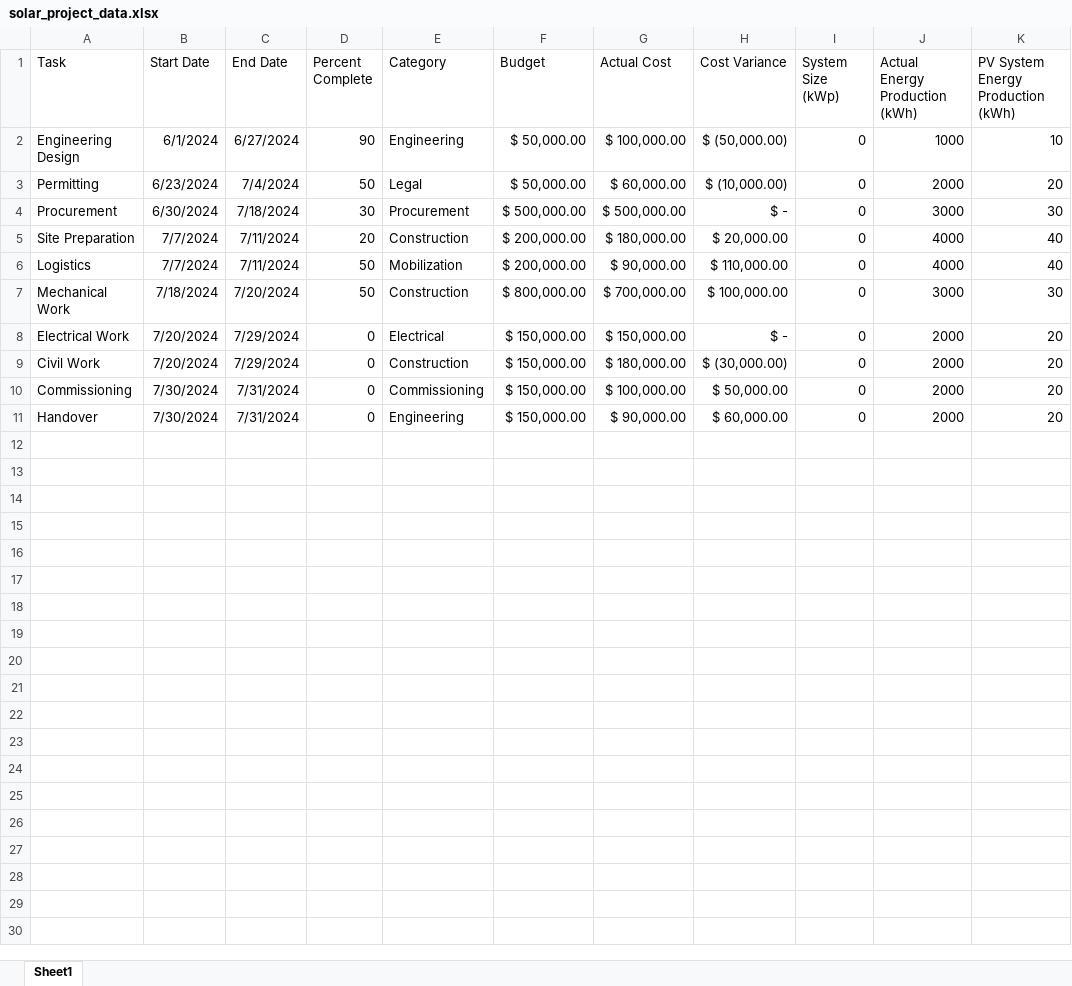
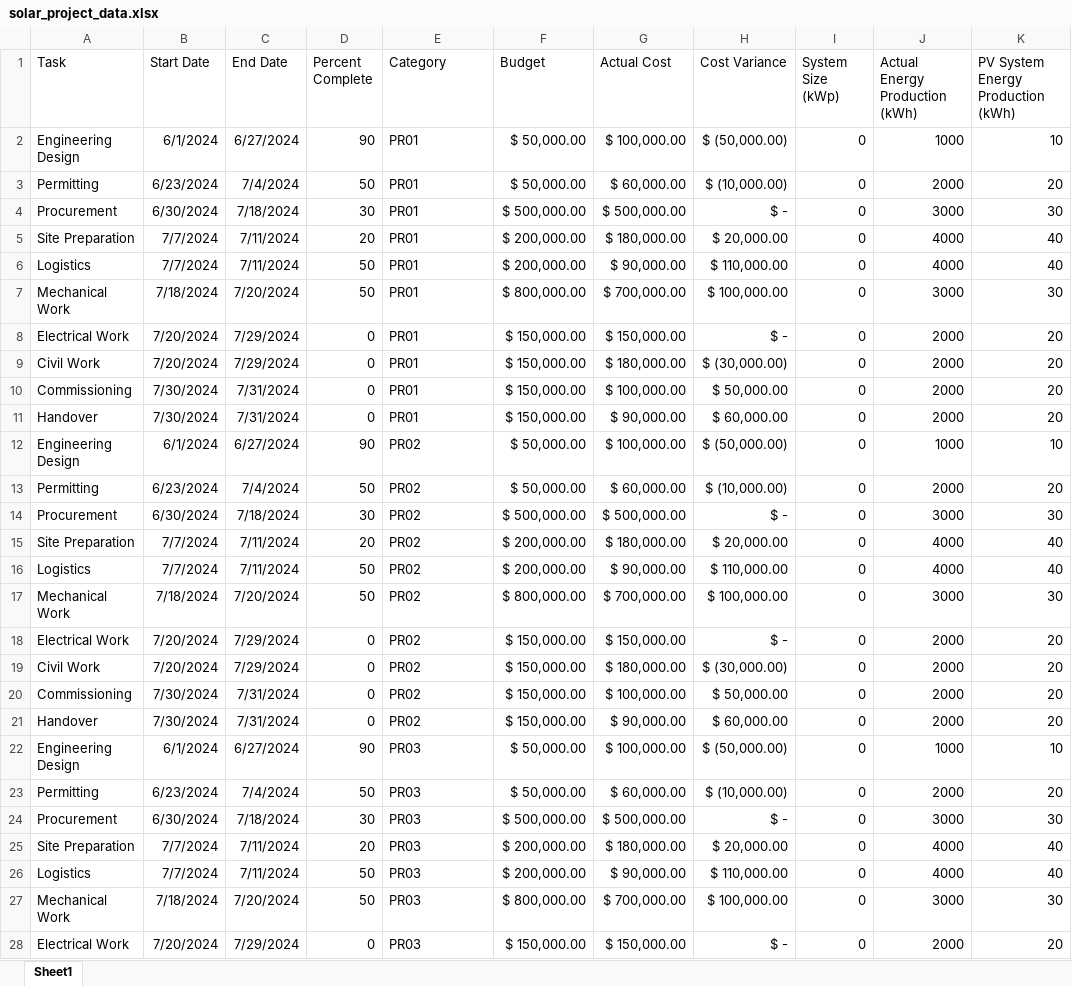
Before and after one commit to 7zayen7/Solar-Dashboard, an Excel workbook: solar_project_data.xlsx, sheet Sheet1, drawn as a sheet; only a part is shown; values as stored, in another font and other column widths than the file's, no borders; the diff covers the shown part only; the diff names each change by its address in the sheet, - before the commit and + after, or states it on an @@ line.

Commit message:
Update solar_project_data.xlsx

```diff
--- a/solar_project_data.xlsx (sheet Sheet1)
+++ b/solar_project_data.xlsx (sheet Sheet1)
-E2 (Category): Engineering
+E2 (Category): PR01
-E3 (Category): Legal
+E3 (Category): PR01
-E4 (Category): Procurement
+E4 (Category): PR01
-E5 (Category): Construction
+E5 (Category): PR01
-E6 (Category): Mobilization
+E6 (Category): PR01
-E7 (Category): Construction
+E7 (Category): PR01
-E8 (Category): Electrical
+E8 (Category): PR01
-E9 (Category): Construction
+E9 (Category): PR01
-E10 (Category): Commissioning
+E10 (Category): PR01
-E11 (Category): Engineering
+E11 (Category): PR01
+row 12: Engineering Design | 6/1/2024 | 6/27/2024 | 90 | PR02 | $ 50,000.00 | $ 100,000.00 | $ (50,000.00) | 0 | 1000 | 10
+row 13: Permitting | 6/23/2024 | 7/4/2024 | 50 | PR02 | $ 50,000.00 | $ 60,000.00 | $ (10,000.00) | 0 | 2000 | 20
+row 14: Procurement | 6/30/2024 | 7/18/2024 | 30 | PR02 | $ 500,000.00 | $ 500,000.00 | $ - | 0 | 3000 | 30
+row 15: Site Preparation | 7/7/2024 | 7/11/2024 | 20 | PR02 | $ 200,000.00 | $ 180,000.00 | $ 20,000.00 | 0 | 4000 | 40
+row 16: Logistics | 7/7/2024 | 7/11/2024 | 50 | PR02 | $ 200,000.00 | $ 90,000.00 | $ 110,000.00 | 0 | 4000 | 40
+row 17: Mechanical Work | 7/18/2024 | 7/20/2024 | 50 | PR02 | $ 800,000.00 | $ 700,000.00 | $ 100,000.00 | 0 | 3000 | 30
+row 18: Electrical Work | 7/20/2024 | 7/29/2024 | 0 | PR02 | $ 150,000.00 | $ 150,000.00 | $ - | 0 | 2000 | 20
+row 19: Civil Work | 7/20/2024 | 7/29/2024 | 0 | PR02 | $ 150,000.00 | $ 180,000.00 | $ (30,000.00) | 0 | 2000 | 20
+row 20: Commissioning | 7/30/2024 | 7/31/2024 | 0 | PR02 | $ 150,000.00 | $ 100,000.00 | $ 50,000.00 | 0 | 2000 | 20
+row 21: Handover | 7/30/2024 | 7/31/2024 | 0 | PR02 | $ 150,000.00 | $ 90,000.00 | $ 60,000.00 | 0 | 2000 | 20
+row 22: Engineering Design | 6/1/2024 | 6/27/2024 | 90 | PR03 | $ 50,000.00 | $ 100,000.00 | $ (50,000.00) | 0 | 1000 | 10
+row 23: Permitting | 6/23/2024 | 7/4/2024 | 50 | PR03 | $ 50,000.00 | $ 60,000.00 | $ (10,000.00) | 0 | 2000 | 20
+row 24: Procurement | 6/30/2024 | 7/18/2024 | 30 | PR03 | $ 500,000.00 | $ 500,000.00 | $ - | 0 | 3000 | 30
+row 25: Site Preparation | 7/7/2024 | 7/11/2024 | 20 | PR03 | $ 200,000.00 | $ 180,000.00 | $ 20,000.00 | 0 | 4000 | 40
+row 26: Logistics | 7/7/2024 | 7/11/2024 | 50 | PR03 | $ 200,000.00 | $ 90,000.00 | $ 110,000.00 | 0 | 4000 | 40
+row 27: Mechanical Work | 7/18/2024 | 7/20/2024 | 50 | PR03 | $ 800,000.00 | $ 700,000.00 | $ 100,000.00 | 0 | 3000 | 30
+row 28: Electrical Work | 7/20/2024 | 7/29/2024 | 0 | PR03 | $ 150,000.00 | $ 150,000.00 | $ - | 0 | 2000 | 20
```
Also changed, not shown: 63 added rows elsewhere in this sheet.
